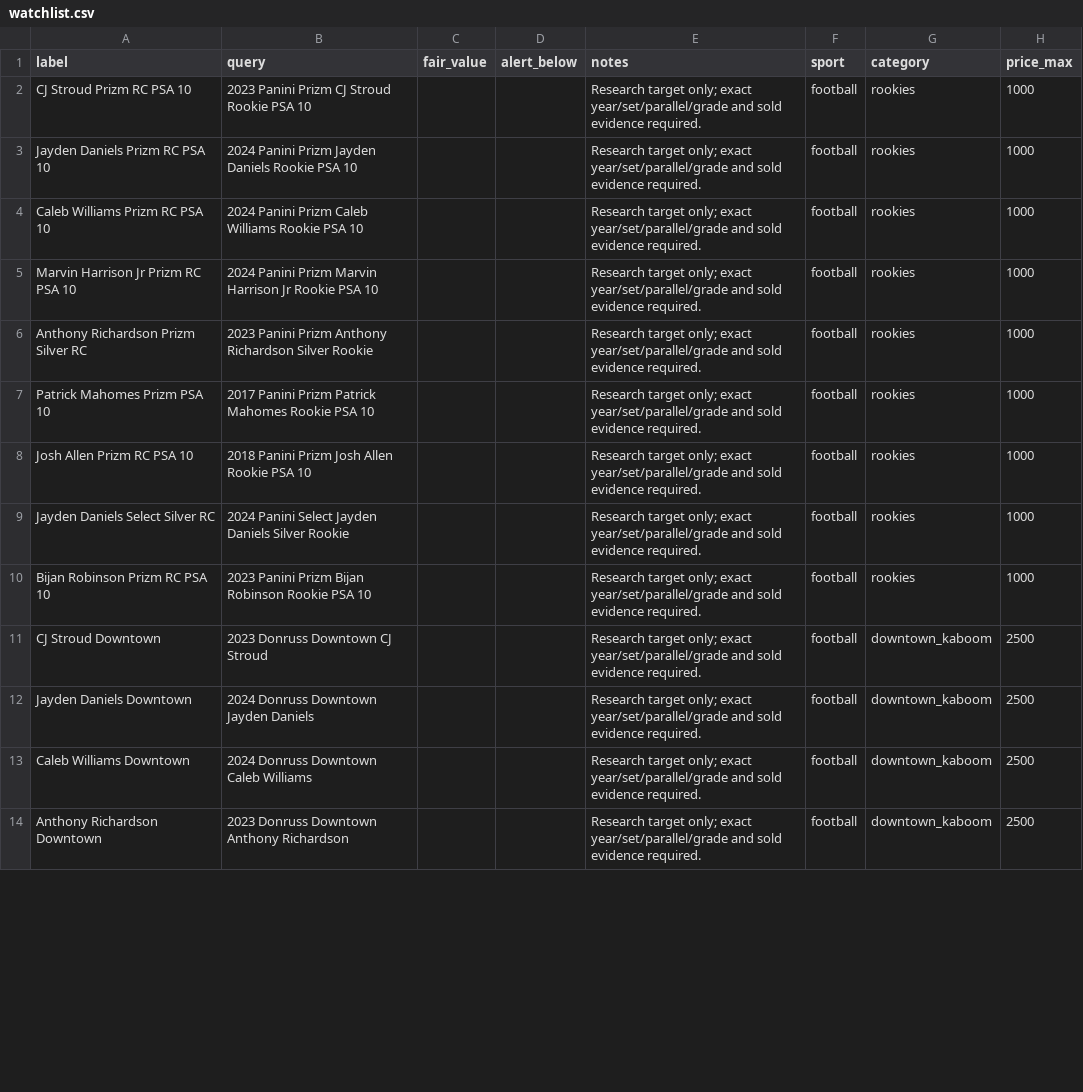
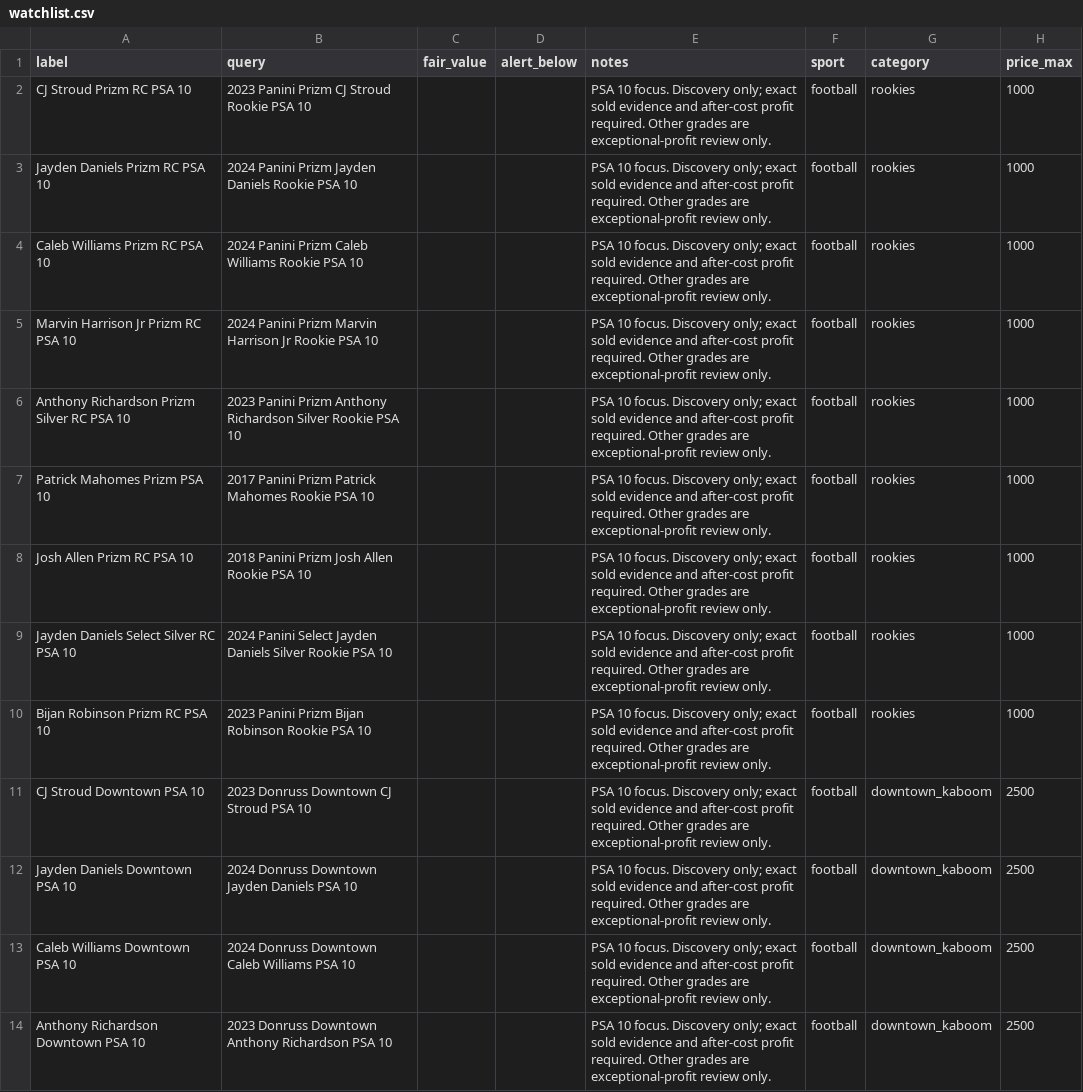
Before and after one commit to mcdermottj639/Ebay, a CSV file: data/watchlist.csv, drawn as a sheet; only a part is shown; the diff covers the shown part only.

Commit message:
Make Buy Radar price-first and focus sourcing on PSA 10 cards (#79)

```diff
--- a/data/watchlist.csv
+++ b/data/watchlist.csv
@@ -1,14 +1,14 @@
 label,query,fair_value,alert_below,notes,sport,category,price_max
-CJ Stroud Prizm RC PSA 10,2023 Panini Prizm CJ Stroud Rookie PSA 10,,,Research target only; exact year/set/parallel/grade and sold evidence required.,football,rookies,1000
-Jayden Daniels Prizm RC PSA 10,2024 Panini Prizm Jayden Daniels Rookie PSA 10,,,Research target only; exact year/set/parallel/grade and sold evidence required.,football,rookies,1000
-Caleb Williams Prizm RC PSA 10,2024 Panini Prizm Caleb Williams Rookie PSA 10,,,Research target only; exact year/set/parallel/grade and sold evidence required.,football,rookies,1000
-Marvin Harrison Jr Prizm RC PSA 10,2024 Panini Prizm Marvin Harrison Jr Rookie PSA 10,,,Research target only; exact year/set/parallel/grade and sold evidence required.,football,rookies,1000
-Anthony Richardson Prizm Silver RC,2023 Panini Prizm Anthony Richardson Silver Rookie,,,Research target only; exact year/set/parallel/grade and sold evidence required.,football,rookies,1000
-Patrick Mahomes Prizm PSA 10,2017 Panini Prizm Patrick Mahomes Rookie PSA 10,,,Research target only; exact year/set/parallel/grade and sold evidence required.,football,rookies,1000
-Josh Allen Prizm RC PSA 10,2018 Panini Prizm Josh Allen Rookie PSA 10,,,Research target only; exact year/set/parallel/grade and sold evidence required.,football,rookies,1000
-Jayden Daniels Select Silver RC,2024 Panini Select Jayden Daniels Silver Rookie,,,Research target only; exact year/set/parallel/grade and sold evidence required.,football,rookies,1000
-Bijan Robinson Prizm RC PSA 10,2023 Panini Prizm Bijan Robinson Rookie PSA 10,,,Research target only; exact year/set/parallel/grade and sold evidence required.,football,rookies,1000
-CJ Stroud Downtown,2023 Donruss Downtown CJ Stroud,,,Research target only; exact year/set/parallel/grade and sold evidence required.,football,downtown_kaboom,2500
-Jayden Daniels Downtown,2024 Donruss Downtown Jayden Daniels,,,Research target only; exact year/set/parallel/grade and sold evidence required.,football,downtown_kaboom,2500
-Caleb Williams Downtown,2024 Donruss Downtown Caleb Williams,,,Research target only; exact year/set/parallel/grade and sold evidence required.,football,downtown_kaboom,2500
-Anthony Richardson Downtown,2023 Donruss Downtown Anthony Richardson,,,Research target only; exact year/set/parallel/grade and sold evidence required.,football,downtown_kaboom,2500
+CJ Stroud Prizm RC PSA 10,2023 Panini Prizm CJ Stroud Rookie PSA 10,,,PSA 10 focus. Discovery only; exact sold evidence and after-cost profit required. Other grades are exceptional-profit review only.,football,rookies,1000
+Jayden Daniels Prizm RC PSA 10,2024 Panini Prizm Jayden Daniels Rookie PSA 10,,,PSA 10 focus. Discovery only; exact sold evidence and after-cost profit required. Other grades are exceptional-profit review only.,football,rookies,1000
+Caleb Williams Prizm RC PSA 10,2024 Panini Prizm Caleb Williams Rookie PSA 10,,,PSA 10 focus. Discovery only; exact sold evidence and after-cost profit required. Other grades are exceptional-profit review only.,football,rookies,1000
+Marvin Harrison Jr Prizm RC PSA 10,2024 Panini Prizm Marvin Harrison Jr Rookie PSA 10,,,PSA 10 focus. Discovery only; exact sold evidence and after-cost profit required. Other grades are exceptional-profit review only.,football,rookies,1000
+Anthony Richardson Prizm Silver RC PSA 10,2023 Panini Prizm Anthony Richardson Silver Rookie PSA 10,,,PSA 10 focus. Discovery only; exact sold evidence and after-cost profit required. Other grades are exceptional-profit review only.,football,rookies,1000
+Patrick Mahomes Prizm PSA 10,2017 Panini Prizm Patrick Mahomes Rookie PSA 10,,,PSA 10 focus. Discovery only; exact sold evidence and after-cost profit required. Other grades are exceptional-profit review only.,football,rookies,1000
+Josh Allen Prizm RC PSA 10,2018 Panini Prizm Josh Allen Rookie PSA 10,,,PSA 10 focus. Discovery only; exact sold evidence and after-cost profit required. Other grades are exceptional-profit review only.,football,rookies,1000
+Jayden Daniels Select Silver RC PSA 10,2024 Panini Select Jayden Daniels Silver Rookie PSA 10,,,PSA 10 focus. Discovery only; exact sold evidence and after-cost profit required. Other grades are exceptional-profit review only.,football,rookies,1000
+Bijan Robinson Prizm RC PSA 10,2023 Panini Prizm Bijan Robinson Rookie PSA 10,,,PSA 10 focus. Discovery only; exact sold evidence and after-cost profit required. Other grades are exceptional-profit review only.,football,rookies,1000
+CJ Stroud Downtown PSA 10,2023 Donruss Downtown CJ Stroud PSA 10,,,PSA 10 focus. Discovery only; exact sold evidence and after-cost profit required. Other grades are exceptional-profit review only.,football,downtown_kaboom,2500
+Jayden Daniels Downtown PSA 10,2024 Donruss Downtown Jayden Daniels PSA 10,,,PSA 10 focus. Discovery only; exact sold evidence and after-cost profit required. Other grades are exceptional-profit review only.,football,downtown_kaboom,2500
+Caleb Williams Downtown PSA 10,2024 Donruss Downtown Caleb Williams PSA 10,,,PSA 10 focus. Discovery only; exact sold evidence and after-cost profit required. Other grades are exceptional-profit review only.,football,downtown_kaboom,2500
+Anthony Richardson Downtown PSA 10,2023 Donruss Downtown Anthony Richardson PSA 10,,,PSA 10 focus. Discovery only; exact sold evidence and after-cost profit required. Other grades are exceptional-profit review only.,football,downtown_kaboom,2500
```
Also changed, not shown: 58 edited cells elsewhere in this file, 10 other files.
